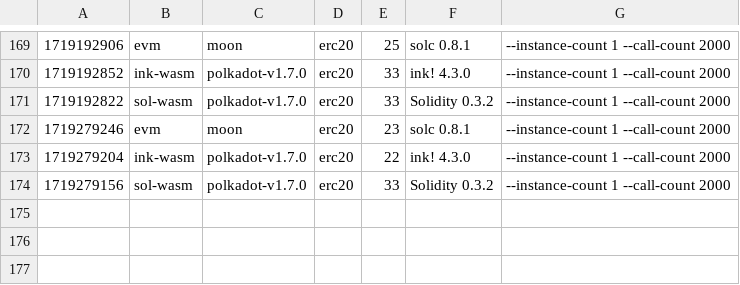
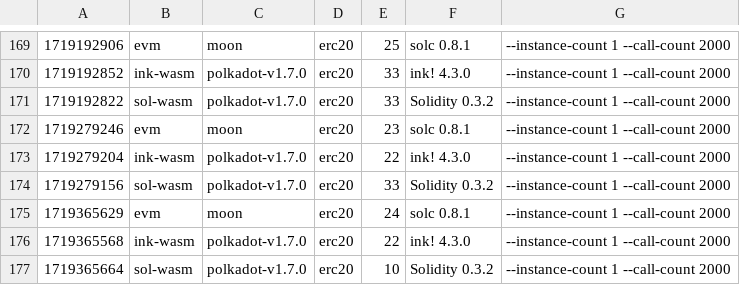
Before and after one commit to smiasojed/smart-bench, a CSV file: v1.7.0/bench_erc20.csv, drawn as a sheet; only a part is shown, gaps mark what is left out.

```diff
--- a/v1.7.0/bench_erc20.csv
+++ b/v1.7.0/bench_erc20.csv
@@ -174 +174,4 @@
 1719279156, sol-wasm, polkadot-v1.7.0, erc20, 33, Solidity 0.3.2, --instance-count 1 --call-count 2000
+1719365629, evm, moon, erc20, 24, solc 0.8.1, --instance-count 1 --call-count 2000
+1719365568, ink-wasm, polkadot-v1.7.0, erc20, 22, ink! 4.3.0, --instance-count 1 --call-count 2000
+1719365664, sol-wasm, polkadot-v1.7.0, erc20, 10, Solidity 0.3.2, --instance-count 1 --call-count 2000
```
Also changed, not shown: v1.7.0/bench_flipper.csv, v1.7.0/bench_storage-read.csv, 7 other files.
